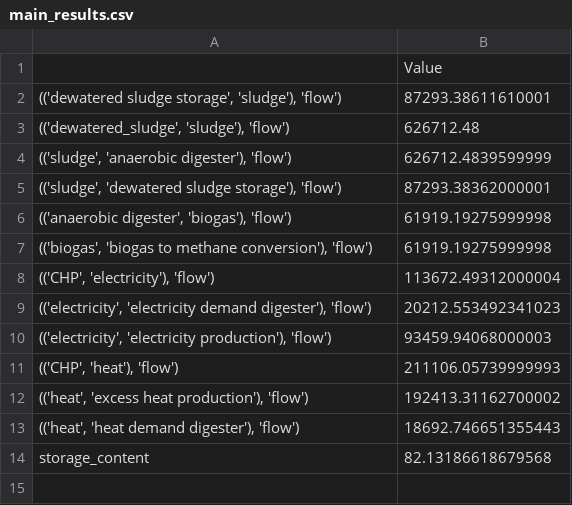
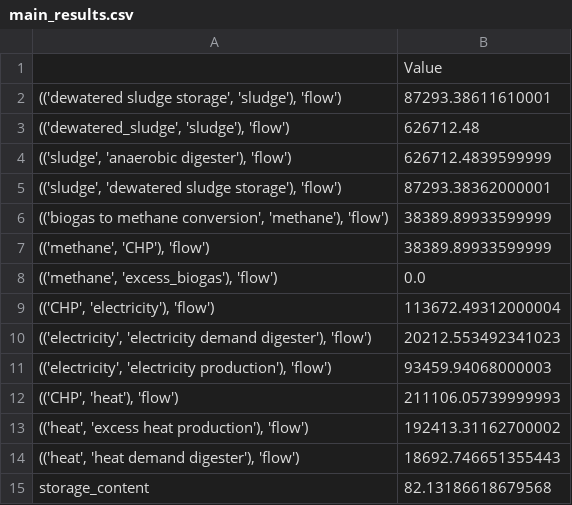
Before and after one commit to rl-institut/OWEFE, a CSV file: examples/main_results.csv, drawn as a sheet; removed rows and columns are numbered as before the commit, all else as after; the diff names each change by its address in the sheet, - before the commit and + after, or states it on an @@ line.

Commit message:
move energy content of methane to CHP transforner, add methane sum calculation ot results

```diff
--- a/examples/main_results.csv
+++ b/examples/main_results.csv
-row 6: (('anaerobic digester', 'biogas'), 'flow') | 61919.19275999998
-row 7: (('biogas', 'biogas to methane conversion'), 'flow') | 61919.19275999998
+row 6: (('biogas to methane conversion', 'methane'), 'flow') | 38389.89933599999
+row 7: (('methane', 'CHP'), 'flow') | 38389.89933599999
+row 8: (('methane', 'excess_biogas'), 'flow') | 0.0
```
Also changed, not shown: 1 other file.
